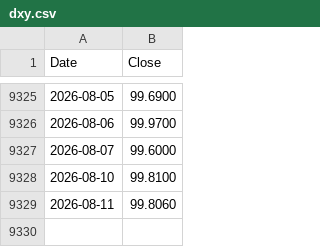
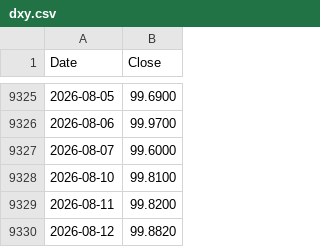
Before and after one commit to Deluxejob/BATS-CO, a CSV file: data/dxy.csv, drawn as a sheet; only a part is shown, gaps mark what is left out.

```diff
--- a/data/dxy.csv
+++ b/data/dxy.csv
@@ -9328,2 +9328,3 @@ Date,Close
 2026-08-10,99.8100
-2026-08-11,99.8060
+2026-08-11,99.8200
+2026-08-12,99.8820
```
Also changed, not shown: data/gold.csv, data/oil.csv, 28 other files.
